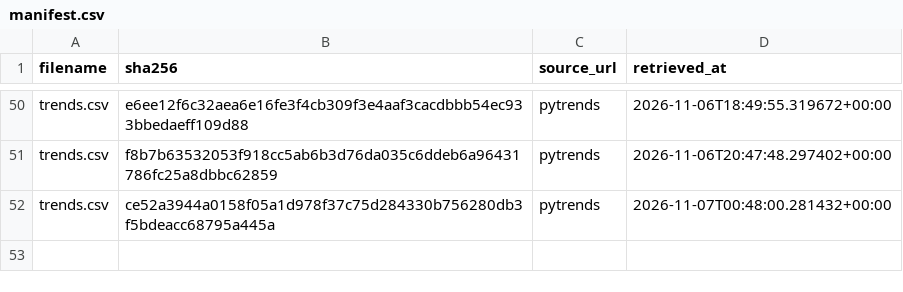
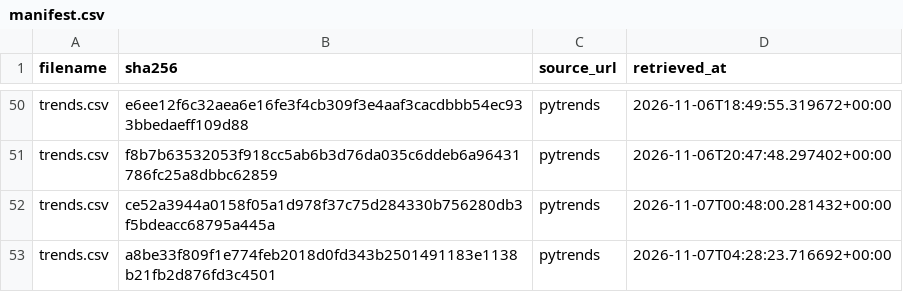
Before and after one commit to tienspz/AICOR, a CSV file: data/raw/trends/manifest.csv, drawn as a sheet; only a part is shown, gaps mark what is left out.

```diff
--- a/data/raw/trends/manifest.csv
+++ b/data/raw/trends/manifest.csv
@@ -52 +52,2 @@ trends.csv,f8b7b63532053f918cc5ab6b3d76da035c6ddeb6a96431786fc25a8dbbc62859,pytr
 trends.csv,ce52a3944a0158f05a1d978f37c75d284330b756280db3f5bdeacc68795a445a,pytrends,2026-11-07T00:48:00.281432+00:00
+trends.csv,a8be33f809f1e774feb2018d0fd343b2501491183e1138b21fb2d876fd3c4501,pytrends,2026-11-07T04:28:23.716692+00:00
```
Also changed, not shown: data/processed/analysis_results.csv, data/processed/forecast_backtest.csv, 15 other files.
